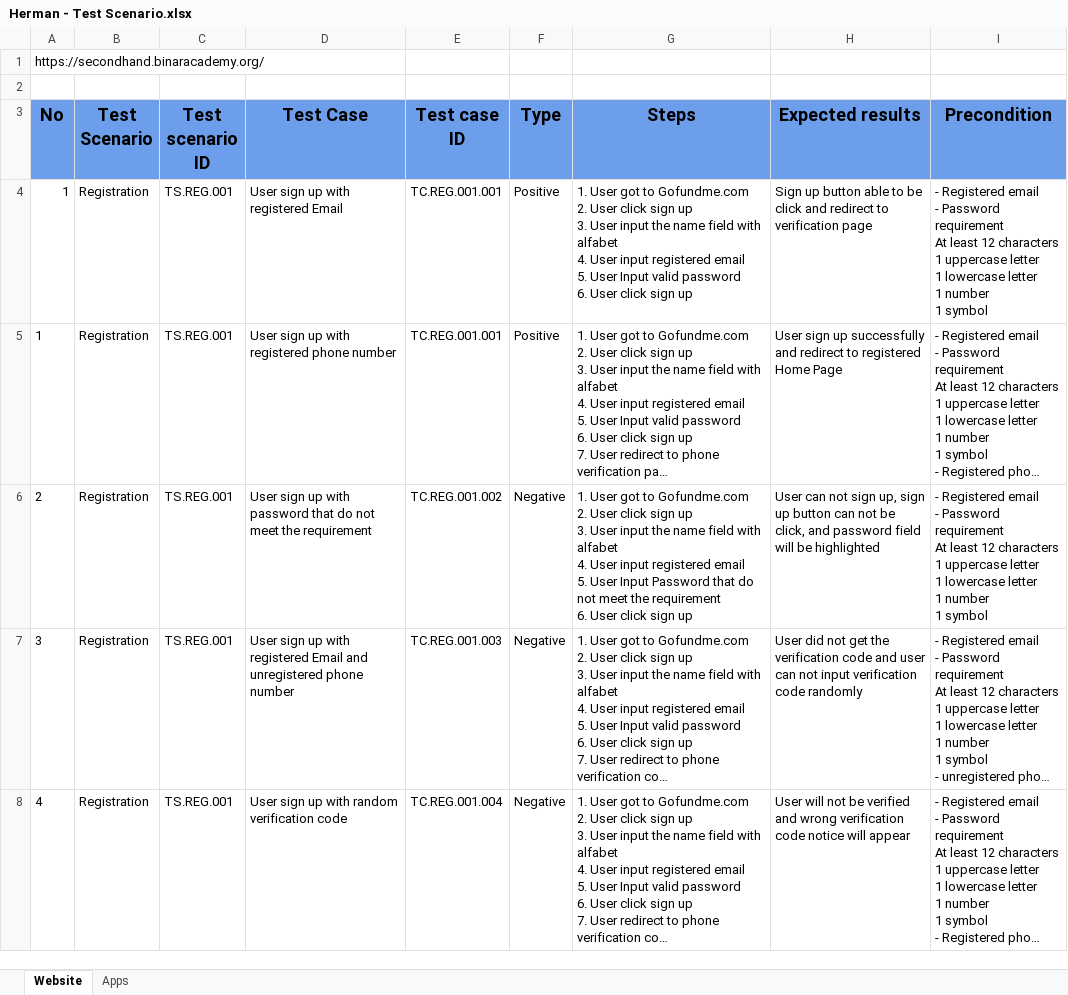
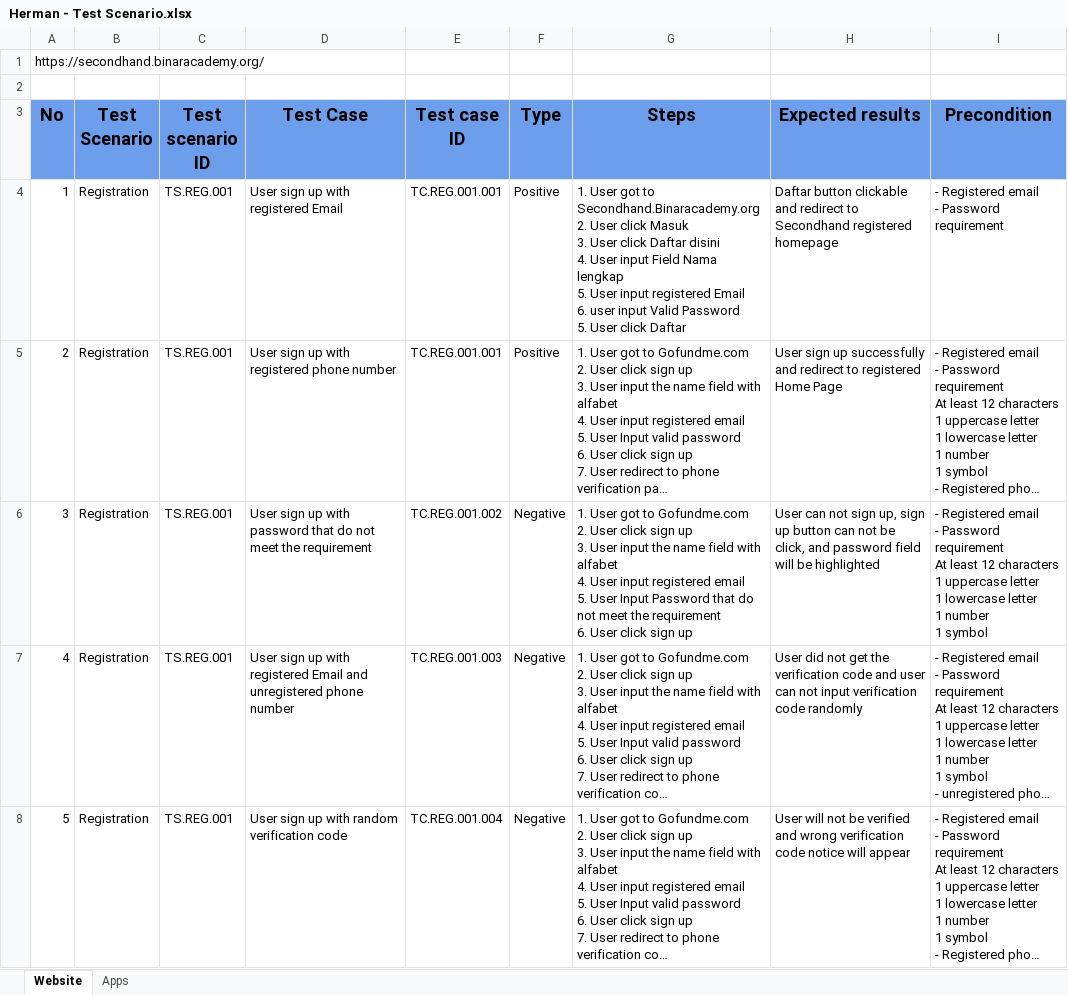
Before and after one commit to mrhndi/F-QAe23001026_15_HER_BugReport_Gold, an Excel workbook: Herman - Test Scenario.xlsx, sheet Website, drawn as a sheet; long unchanged cells end in …; values as stored, in another font and other column widths than the file's, no borders; ↵ is a line break in a cell; the diff names each change by its address in the sheet, - before the commit and + after, or states it on an @@ line.

Commit message:
Test scenario update

```diff
--- a/Herman - Test Scenario.xlsx (sheet Website)
+++ b/Herman - Test Scenario.xlsx (sheet Website)
-G4 (Steps): …got to Gofundme.com ↵ 2. User click sign up ↵ 3. User input the name field with alfabet ↵ 4. User input registered email ↵ 5. User Input valid password ↵ 6. User click sign up
+G4 (Steps): …got to Secondhand.Binaracademy.org ↵ 2. User click Masuk ↵ 3. User click Daftar disini ↵ 4. User input Field Nama lengkap ↵ 5. User input registered Email ↵ 6. user input Valid Password ↵ 5. User click Daftar
-H4 (Expected results): Sign up button able to be click and redirect to verification page
+H4 (Expected results): Daftar button clickable and redirect to Secondhand registered homepage
-I4 (Precondition): …Password requirement ↵ At least 12 characters ↵ 1 uppercase letter ↵ 1 lowercase letter ↵ 1 number ↵ 1 symbol
+I4 (Precondition): …Password requirement
-A5 (No): 1
+A5 (No): 2
-A6 (No): 2
+A6 (No): 3
-A7 (No): 3
+A7 (No): 4
-A8 (No): 4
+A8 (No): 5
```
